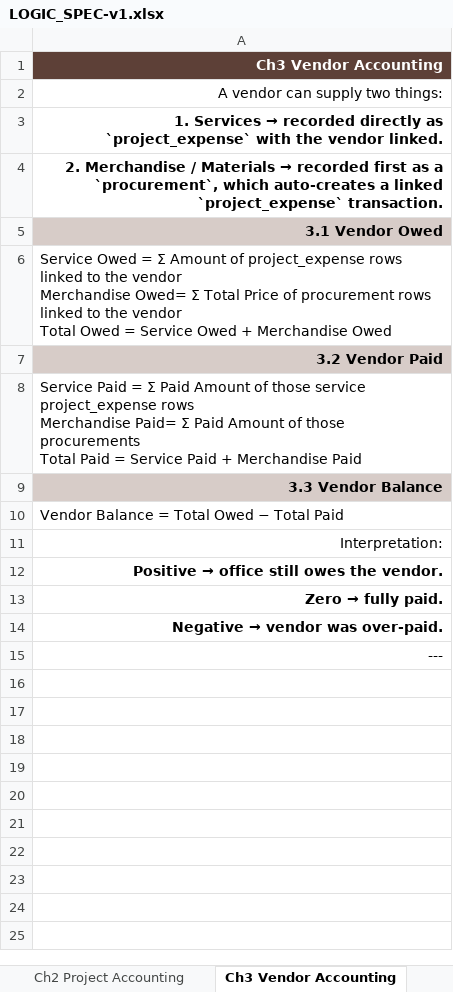
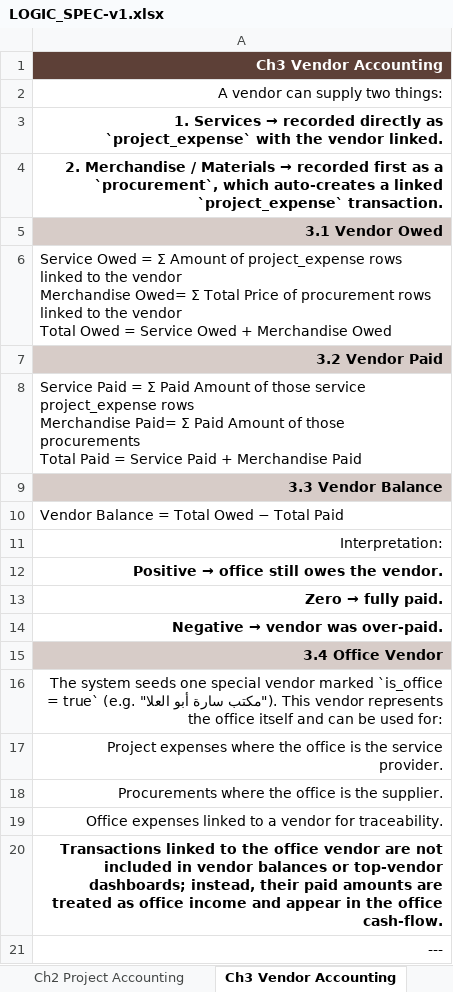
Before and after one commit to Gendy92/Sara-Arch, an Excel workbook: LOGIC_SPEC-v1.xlsx, sheet Ch3 Vendor Accounting, drawn as a sheet; values as stored, in another font and other column widths than the file's, no borders; the diff names each change by its address in the sheet, - before the commit and + after, or states it on an @@ line.

Commit message:
docs: LOGIC_SPEC-v1.2 — office vendor accounting and linkage

```diff
--- a/LOGIC_SPEC-v1.xlsx (sheet Ch3 Vendor Accounting)
+++ b/LOGIC_SPEC-v1.xlsx (sheet Ch3 Vendor Accounting)
+row 15: 3.4 Office Vendor
+row 16: The system seeds one special vendor marked `is_office = true` (e.g. "مكتب سارة أبو العلا"). This vendor represents the office itself and can be used for:
+row 17: Project expenses where the office is the service provider.
+row 18: Procurements where the office is the supplier.
+row 19: Office expenses linked to a vendor for traceability.
+row 20: Transactions linked to the office vendor are not included in vendor balances or top-vendor dashboards; instead, their paid amounts are treated as office income and appear in the office cash-flow.
```
Also changed, not shown: sheet Ch11 Quick Reference Formulas, sheet Ch12 Application Settings, sheet Ch9 Entity Relationship Map (Ac, 1 other file.
